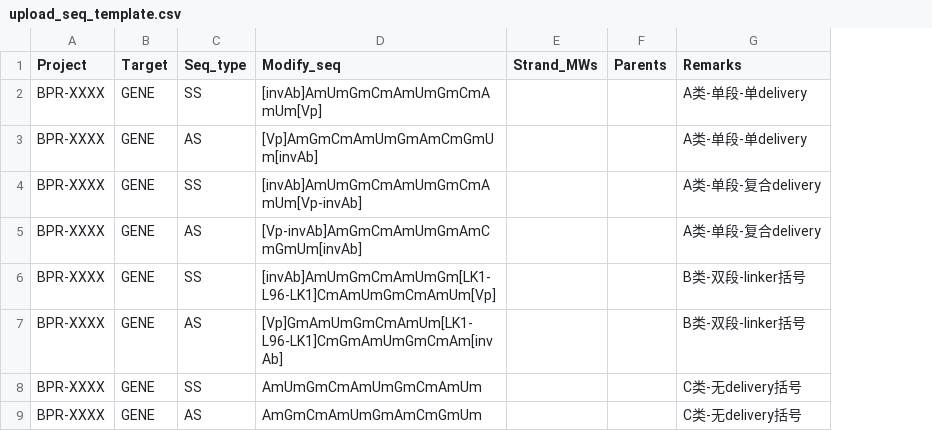
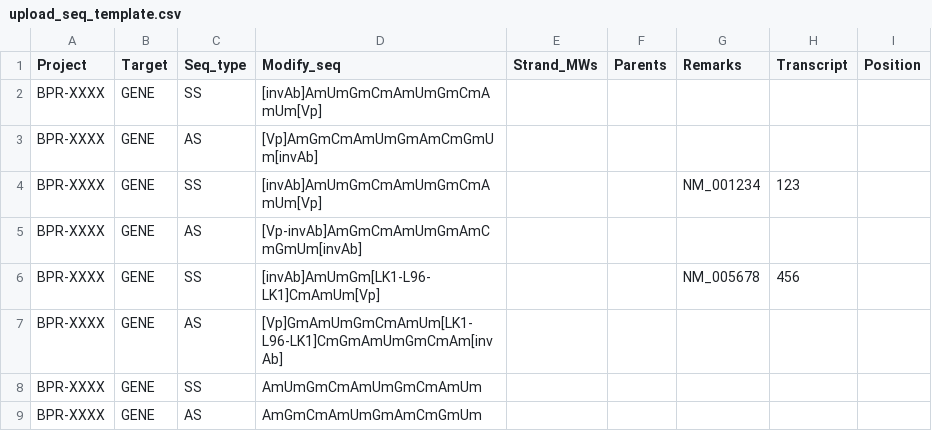
Before and after one commit to sjchen726/seq_database, a CSV file: static/templates/upload_seq_template.csv, drawn as a sheet; removed rows and columns are numbered as before the commit, all else as after; the diff names each change by its address in the sheet, - before the commit and + after, or states it on an @@ line.

Commit message:
feat: add Transcript and Position columns to upload CSV template

```diff
--- a/static/templates/upload_seq_template.csv
+++ b/static/templates/upload_seq_template.csv
-column G (Remarks), rows 2-9: A类-单段-单delivery | A类-单段-单delivery | A类-单段-复合delivery | A类-单段-复合delivery | B类-双段-linker括号 | B类-双段-linker括号 | C类-无delivery括号 | C类-无delivery括号
+column G (Remarks), rows 4-6: NM_001234 |  | NM_005678
+column H (Transcript), rows 4-6: 123 |  | 456
+column I (Position), empty
-D4 (Modify_seq): [invAb]AmUmGmCmAmUmGmCmAmUm[Vp-invAb]
+D4 (Modify_seq): [invAb]AmUmGmCmAmUmGmCmAmUm[Vp]
-D6 (Modify_seq): [invAb]AmUmGmCmAmUmGm[LK1-L96-LK1]CmAmUmGmCmAmUm[Vp]
+D6 (Modify_seq): [invAb]AmUmGm[LK1-L96-LK1]CmAmUm[Vp]
```
